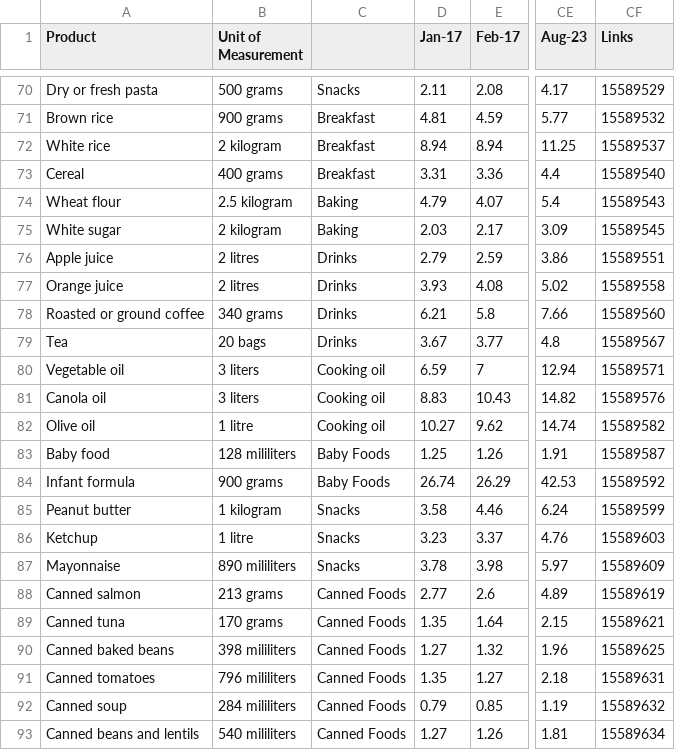
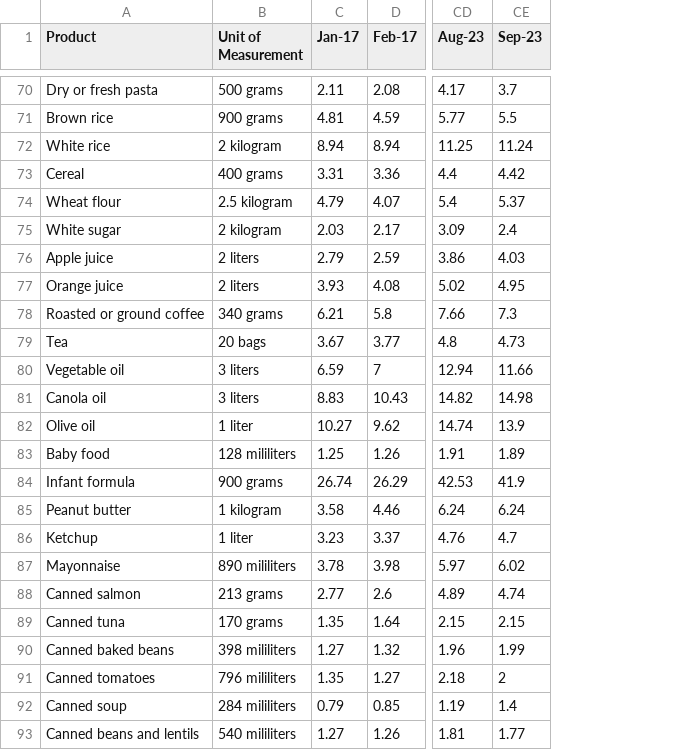
Before and after one commit to ssfahim/RanLab-Food-Price-Project, a CSV file: Integrated/Price Hike.csv, drawn as a sheet; only a part is shown, gaps mark what is left out; removed rows and columns are numbered as before the commit, all else as after; the diff covers the shown part only; the diff names each change by its address in the sheet, - before the commit and + after, or states it on an @@ line.

```diff
--- a/Integrated/Price Hike.csv
+++ b/Integrated/Price Hike.csv
-column C, rows 70-93: Snacks | Breakfast | Breakfast | Breakfast | Baking | Baking | Drinks | Drinks | Drinks | Drinks | Cooking oil | Cooking oil | Cooking oil | Baby Foods | Baby Foods | Snacks | Snacks | Snacks | Canned Foods | Canned Foods | Canned Foods | Canned Foods | Canned Foods | Canned Foods
-column CF (Links), rows 70-93: 15589529 | 15589532 | 15589537 | 15589540 | 15589543 | 15589545 | 15589551 | 15589558 | 15589560 | 15589567 | 15589571 | 15589576 | 15589582 | 15589587 | 15589592 | 15589599 | 15589603 | 15589609 | 15589619 | 15589621 | 15589625 | 15589631 | 15589632 | 15589634
+column CE (Sep-23), rows 70-93: 3.7 | 5.5 | 11.24 | 4.42 | 5.37 | 2.4 | 4.03 | 4.95 | 7.3 | 4.73 | 11.66 | 14.98 | 13.9 | 1.89 | 41.9 | 6.24 | 4.7 | 6.02 | 4.74 | 2.15 | 1.99 | 2 | 1.4 | 1.77
-B76:B77 (Unit of Measurement): 2 litres
+B76:B77 (Unit of Measurement): 2 liters
-B82 (Unit of Measurement): 1 litre
+B82 (Unit of Measurement): 1 liter
-B86 (Unit of Measurement): 1 litre
+B86 (Unit of Measurement): 1 liter
```
Also changed, not shown: 5 edited cells elsewhere in this file.
